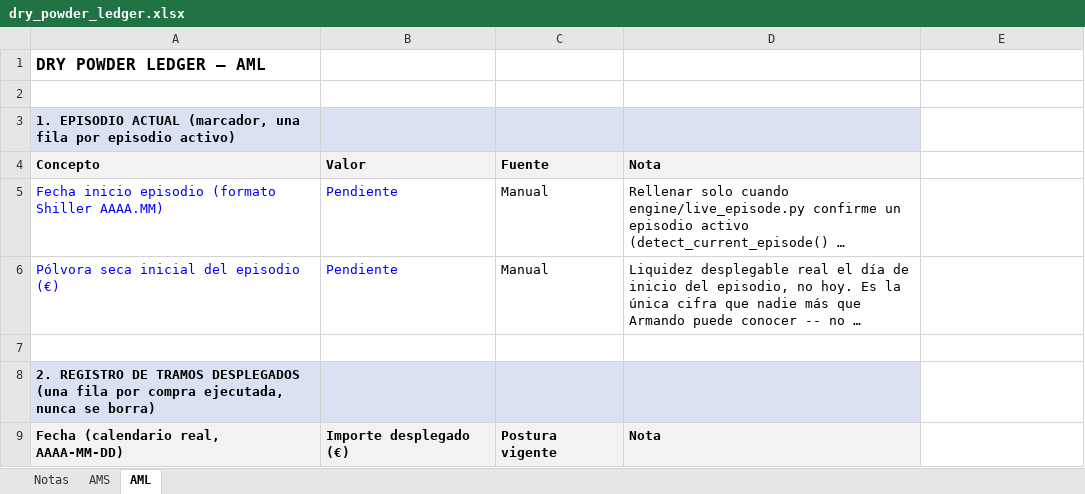
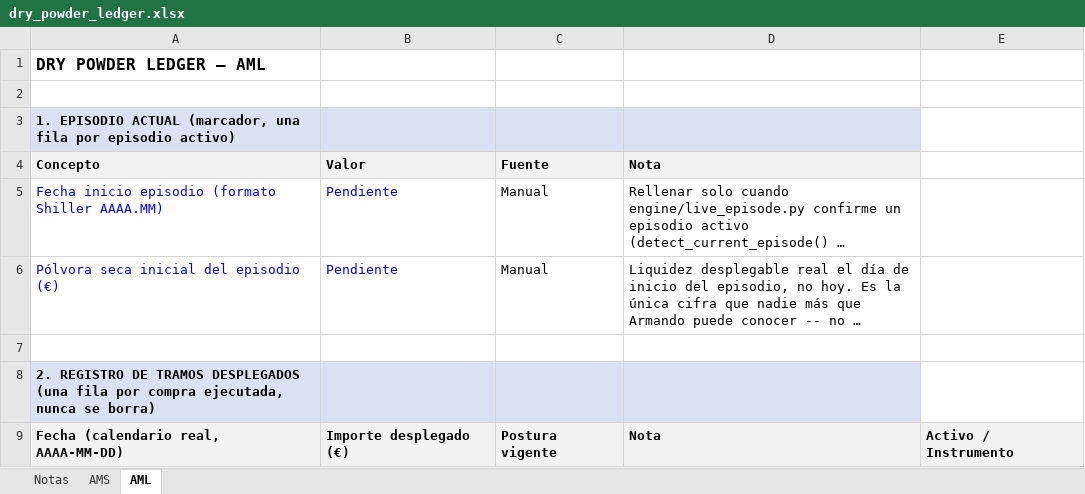
Before and after one commit to amanzanossaez-coder/SOP_Research_Engine, an Excel workbook: data/raw/dry_powder_ledger.xlsx, sheet AML, drawn as a sheet; long unchanged cells end in …; values as stored, in another font and other column widths than the file's, no borders; the diff names each change by its address in the sheet, - before the commit and + after, or states it on an @@ line.

Commit message:
RE-041.6: add Activo/Instrumento column to Dry Powder Ledger

```diff
--- a/data/raw/dry_powder_ledger.xlsx (sheet AML)
+++ b/data/raw/dry_powder_ledger.xlsx (sheet AML)
-E9: (empty)
+E9: Activo / Instrumento
-E9 fill: none
+E9 fill: #F2F2F2
```
Also changed, not shown: sheet AMS, 2 other files.
